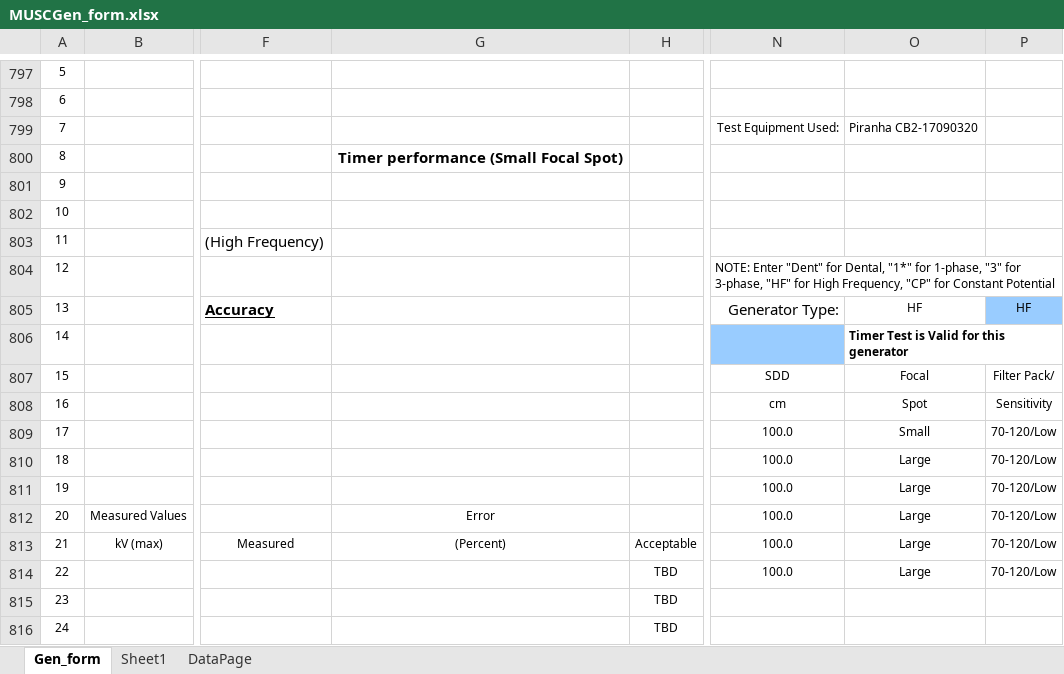
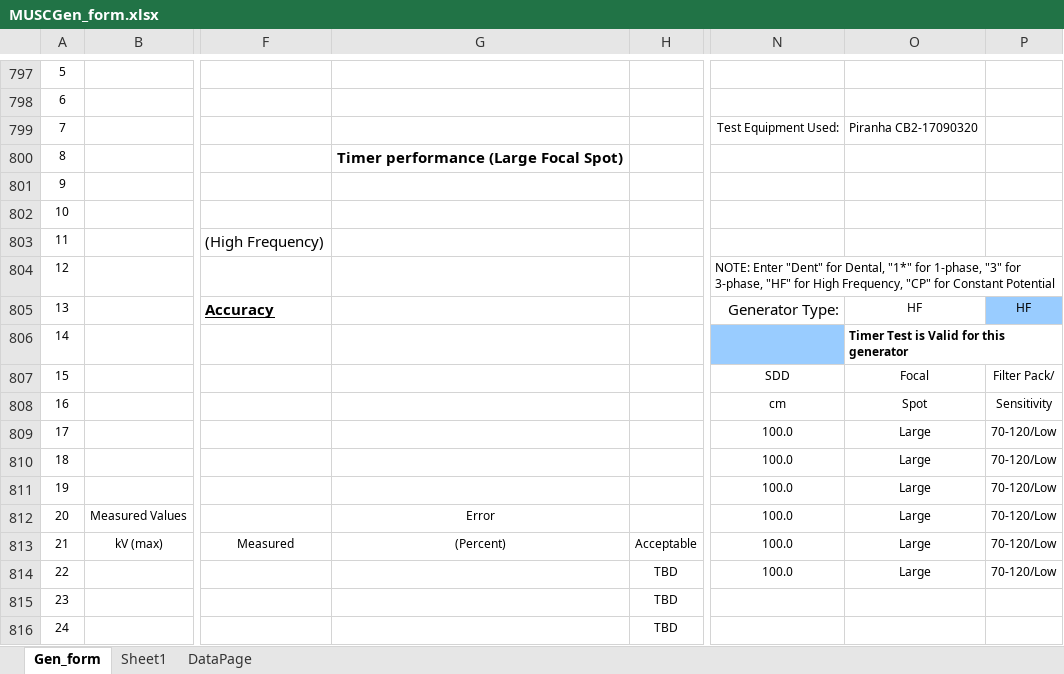
Before and after one commit to imabug/EquipTestingSpreadsheets, an Excel workbook: MUSCGen_form.xlsx, sheet Gen_form, drawn as a sheet; only a part is shown, gaps mark what is left out; values as stored, in another font and other column widths than the file's, no borders; charts and pictures and conditional formats not drawn; the diff covers the shown part only; the diff names each change by its address in the sheet, - before the commit and + after, or states it on an @@ line.

```diff
--- a/MUSCGen_form.xlsx (sheet Gen_form)
+++ b/MUSCGen_form.xlsx (sheet Gen_form)
-G800: Timer performance (Small Focal Spot)
+G800: Timer performance (Large Focal Spot)
-O809: Small
+O809: Large
```
Also changed, not shown: 15 edited cells elsewhere in this sheet, sheet DataPage.
